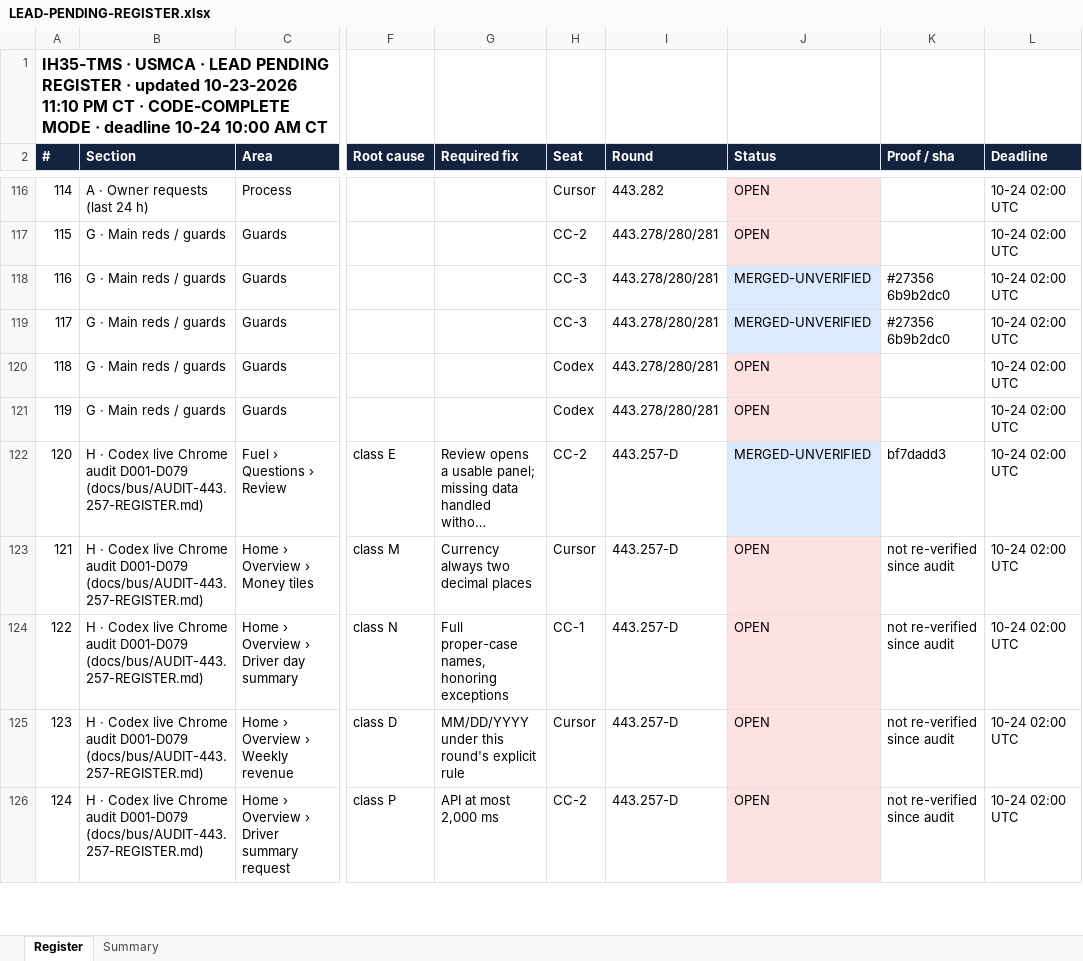
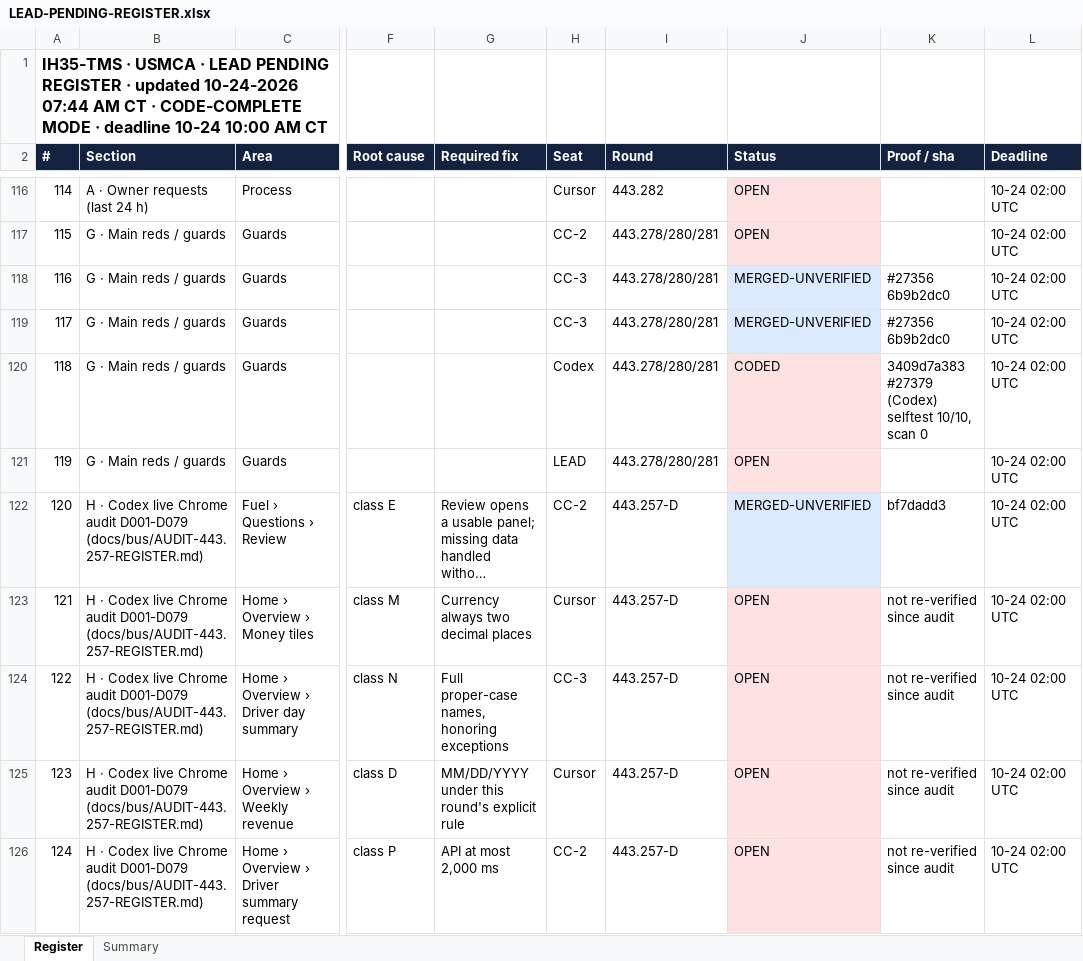
Before and after one commit to tioperfumes07/IH35-TMS, an Excel workbook: docs/bus/lead/LEAD-PENDING-REGISTER.xlsx, sheet Register, drawn as a sheet; only a part is shown, gaps mark what is left out; long unchanged cells end in …; values as stored, in another font and other column widths than the file's, no borders; the diff covers the shown part only; the diff names each change by its address in the sheet, - before the commit and + after, or states it on an @@ line.

```diff
--- a/docs/bus/lead/LEAD-PENDING-REGISTER.xlsx (sheet Register)
+++ b/docs/bus/lead/LEAD-PENDING-REGISTER.xlsx (sheet Register)
-A1 (#): …· updated 10-23-2026 11:10 PM CT ·…
+A1 (#): …· updated 10-24-2026 07:44 AM CT ·…
-J120 (Status): OPEN
+J120 (Status): CODED
-K120 (Proof / sha): (empty)
+K120 (Proof / sha): 3409d7a383 #27379 (Codex) selftest 10/10, scan 0
-H121 (Seat): Codex
+H121 (Seat): LEAD
-H124 (Seat): CC-1
+H124 (Seat): CC-3
```
Also changed, not shown: 98 edited cells elsewhere in this sheet, sheet Summary, 1 other file.
